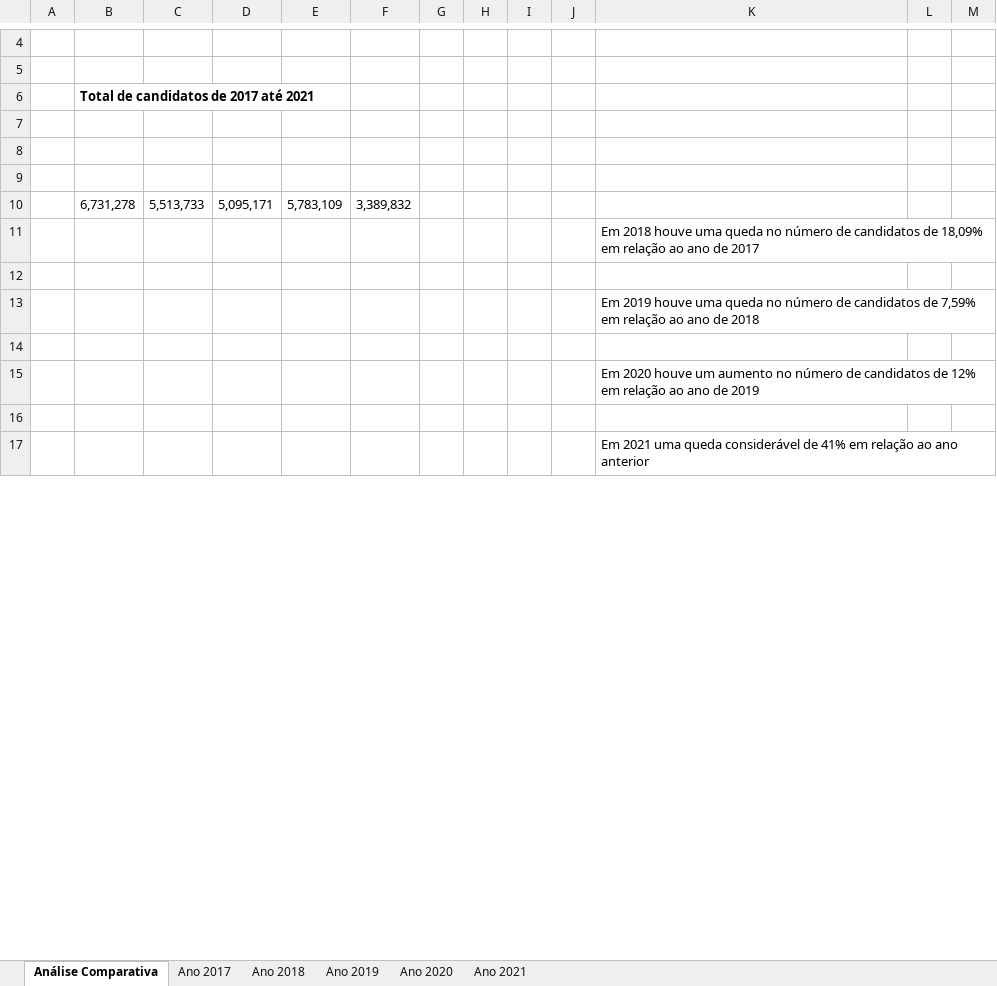
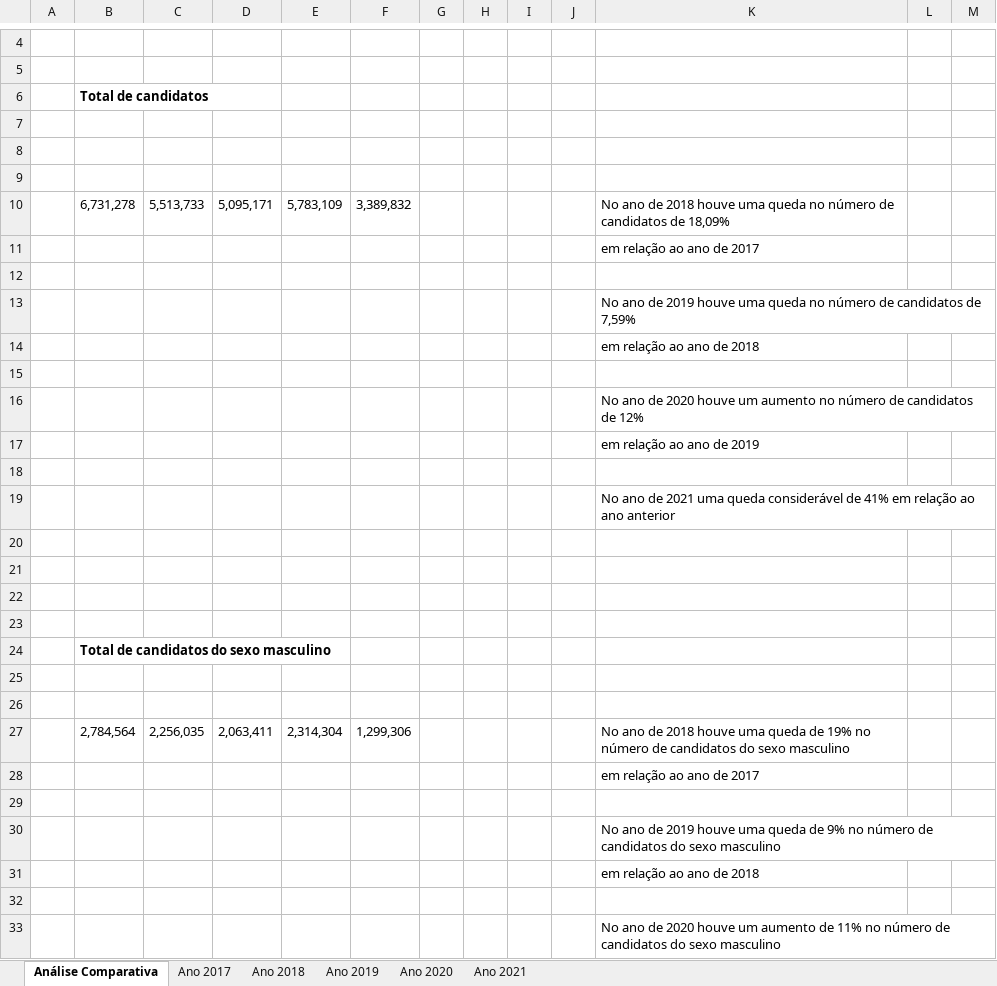
Before and after one commit to jonasnunes/Analise_Enem, an Excel workbook: Excel/analise_Enem.xlsx, sheet Análise Comparativa, drawn as a sheet; only a part is shown, gaps mark what is left out; values as stored, in another font and other column widths than the file's, no borders; charts and pictures not drawn; addresses are those after the commit; the diff covers the shown part only; the diff names each change by its address in the sheet, - before the commit and + after, or states it on an @@ line.

Commit message:
Update analise_Enem.xlsx

```diff
--- a/Excel/analise_Enem.xlsx (sheet Análise Comparativa)
+++ b/Excel/analise_Enem.xlsx (sheet Análise Comparativa)
-B6: Total de candidatos de 2017 até 2021
+B6: Total de candidatos
-K10: (empty)
+K10: No ano de 2018 houve uma queda no número de candidatos de 18,09%
-K11: Em 2018 houve uma queda no número de candidatos de 18,09% em relação…
+K11: em relação…
-K13: Em 2019 houve uma queda no número de candidatos de 7,59% em relação ao ano de 2018
+K13: No ano de 2019 houve uma queda no número de candidatos de 7,59%
@@ row 31 moved to row 14: em relação ao ano de 2018 @@
-K16: Em 2020 houve um aumento no número de candidatos de 12% em relação ao ano de 2019
+K16: No ano de 2020 houve um aumento no número de candidatos de 12%
@@ row 34 moved to row 17: em relação ao ano de 2019 @@
-K19: Em 2021 uma…
+K19: No ano de 2021 uma…
+row 20: (empty)
+row 21: (empty)
+row 22: (empty)
+row 23: (empty)
+row 24:  | Total de candidatos do sexo masculino
+row 25: (empty)
+row 26: (empty)
+row 27:  | 2,784,564 | 2,256,035 | 2,063,411 | 2,314,304 | 1,299,306 |  |  |  |  | No ano de 2018 houve uma queda de 19% no número de candidatos do sexo masculino
+row 29: (empty)
+row 30:  |  |  |  |  |  |  |  |  |  | No ano de 2019 houve uma queda de 9% no número de candidatos do sexo masculino
@@ row 50 moved to row 31: em relação ao ano de 2018 @@
+row 32: (empty)
+row 33:  |  |  |  |  |  |  |  |  |  | No ano de 2020 houve um aumento de 11% no número de candidatos do sexo masculino
```
Also changed, not shown: 230 added rows, 72 removed rows, 22 moved rows and 7 edited cells elsewhere in this sheet, charts or pictures.
